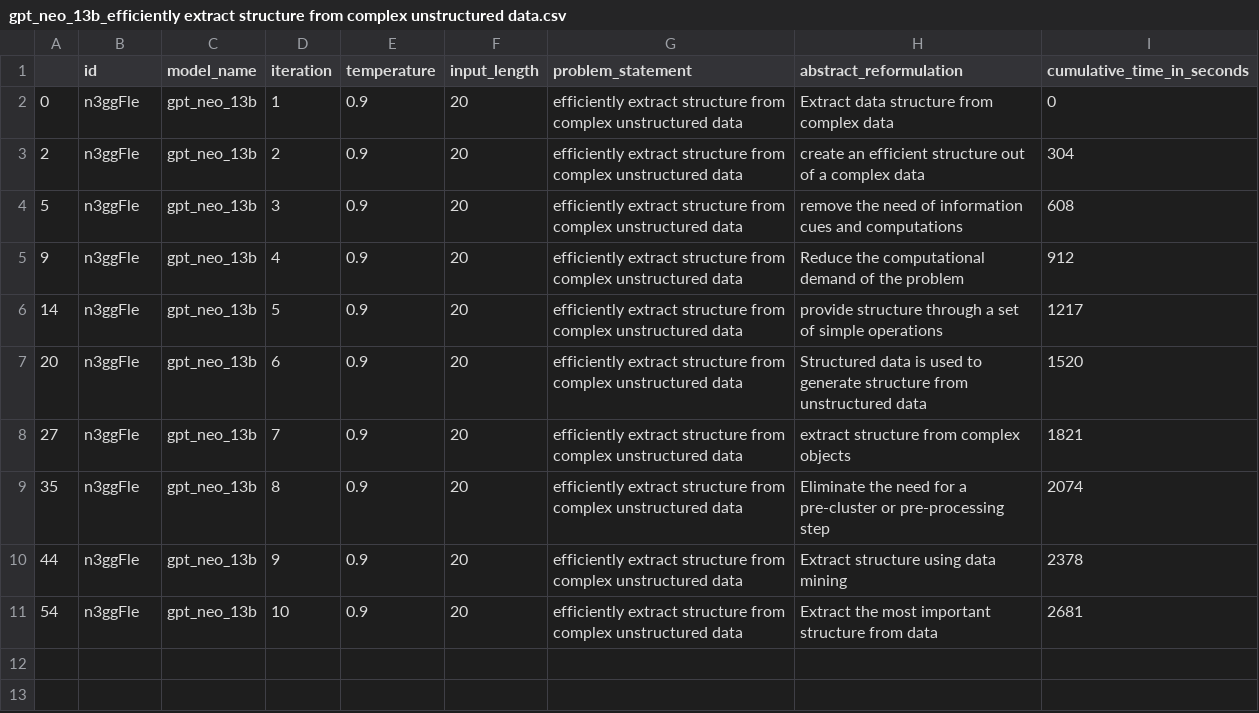
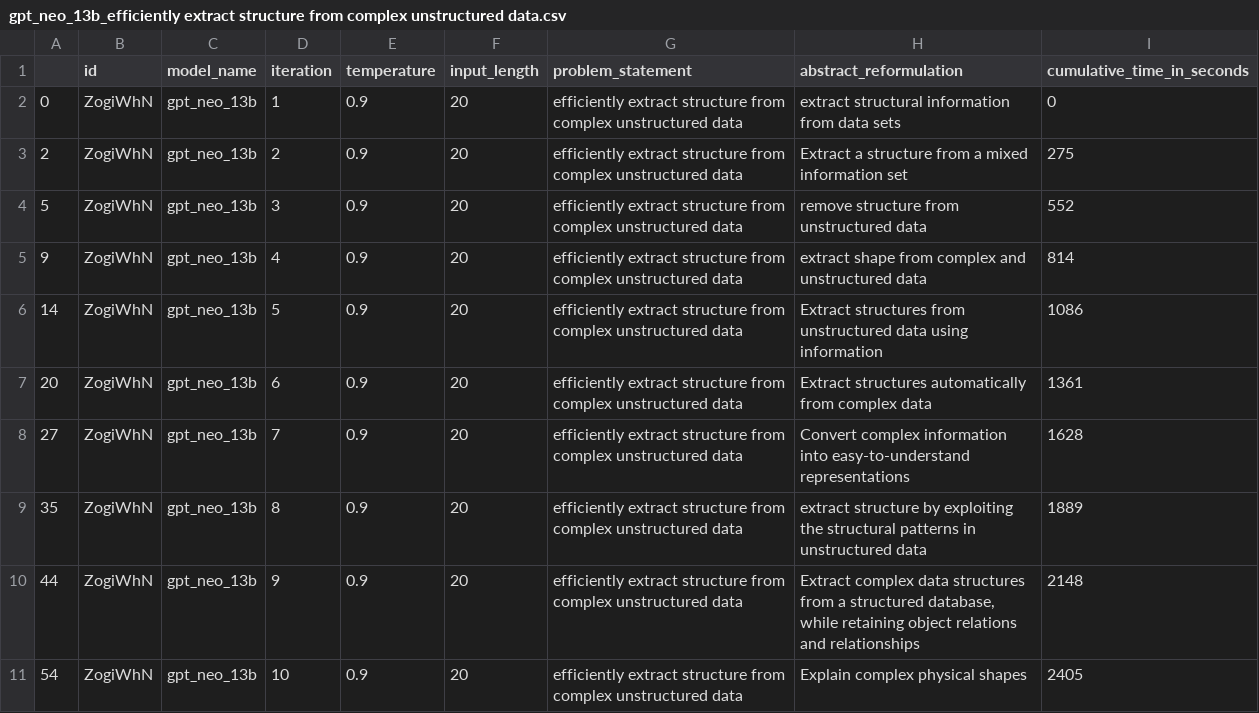
Before and after one commit to oasisresearchlab/GPT-Neo-Implementation-KJ, a CSV file: Csv/gpt_neo_13b_efficiently extract structure from complex unstructured data.csv, drawn as a sheet.

```diff
--- a/Csv/gpt_neo_13b_efficiently extract structure from complex unstructured data.csv
+++ b/Csv/gpt_neo_13b_efficiently extract structure from complex unstructured data.csv
@@ -1,11 +1,11 @@
 ,id,model_name,iteration,temperature,input_length,problem_statement,abstract_reformulation,cumulative_time_in_seconds
-0,n3ggFle,gpt_neo_13b,1,0.9,20,efficiently extract structure from complex unstructured data,Extract data structure from complex data,0
-2,n3ggFle,gpt_neo_13b,2,0.9,20,efficiently extract structure from complex unstructured data,create an efficient structure out of a complex data,304
-5,n3ggFle,gpt_neo_13b,3,0.9,20,efficiently extract structure from complex unstructured data,remove the need of information cues and computations,608
-9,n3ggFle,gpt_neo_13b,4,0.9,20,efficiently extract structure from complex unstructured data,Reduce the computational demand of the problem,912
-14,n3ggFle,gpt_neo_13b,5,0.9,20,efficiently extract structure from complex unstructured data,provide structure through a set of simple operations,1217
-20,n3ggFle,gpt_neo_13b,6,0.9,20,efficiently extract structure from complex unstructured data,Structured data is used to generate structure from unstructured data,1520
-27,n3ggFle,gpt_neo_13b,7,0.9,20,efficiently extract structure from complex unstructured data,extract structure from complex objects,1821
-35,n3ggFle,gpt_neo_13b,8,0.9,20,efficiently extract structure from complex unstructured data,Eliminate the need for a pre-cluster or pre-processing step,2074
-44,n3ggFle,gpt_neo_13b,9,0.9,20,efficiently extract structure from complex unstructured data,Extract structure using data mining,2378
-54,n3ggFle,gpt_neo_13b,10,0.9,20,efficiently extract structure from complex unstructured data,Extract the most important structure from data,2681
+0,ZogiWhN,gpt_neo_13b,1,0.9,20,efficiently extract structure from complex unstructured data,extract structural information from data sets,0
+2,ZogiWhN,gpt_neo_13b,2,0.9,20,efficiently extract structure from complex unstructured data,Extract a structure from a mixed information set,275
+5,ZogiWhN,gpt_neo_13b,3,0.9,20,efficiently extract structure from complex unstructured data,remove structure from unstructured data,552
+9,ZogiWhN,gpt_neo_13b,4,0.9,20,efficiently extract structure from complex unstructured data,extract shape from complex and unstructured data,814
+14,ZogiWhN,gpt_neo_13b,5,0.9,20,efficiently extract structure from complex unstructured data,Extract structures from unstructured data using information,1086
+20,ZogiWhN,gpt_neo_13b,6,0.9,20,efficiently extract structure from complex unstructured data,Extract structures automatically from complex data,1361
+27,ZogiWhN,gpt_neo_13b,7,0.9,20,efficiently extract structure from complex unstructured data,Convert complex information into easy-to-understand representations,1628
+35,ZogiWhN,gpt_neo_13b,8,0.9,20,efficiently extract structure from complex unstructured data,extract structure by exploiting the structural patterns in unstructured data,1889
+44,ZogiWhN,gpt_neo_13b,9,0.9,20,efficiently extract structure from complex unstructured data,"Extract complex data structures from a structured database, while retaining object relations and relationships",2148
+54,ZogiWhN,gpt_neo_13b,10,0.9,20,efficiently extract structure from complex unstructured data,Explain complex physical shapes,2405
```
Also changed, not shown: 1 other file.
